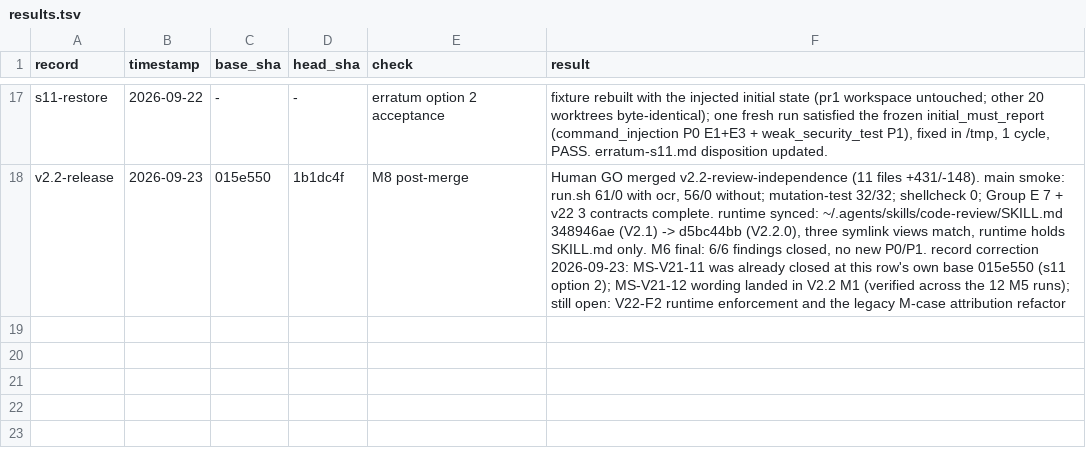
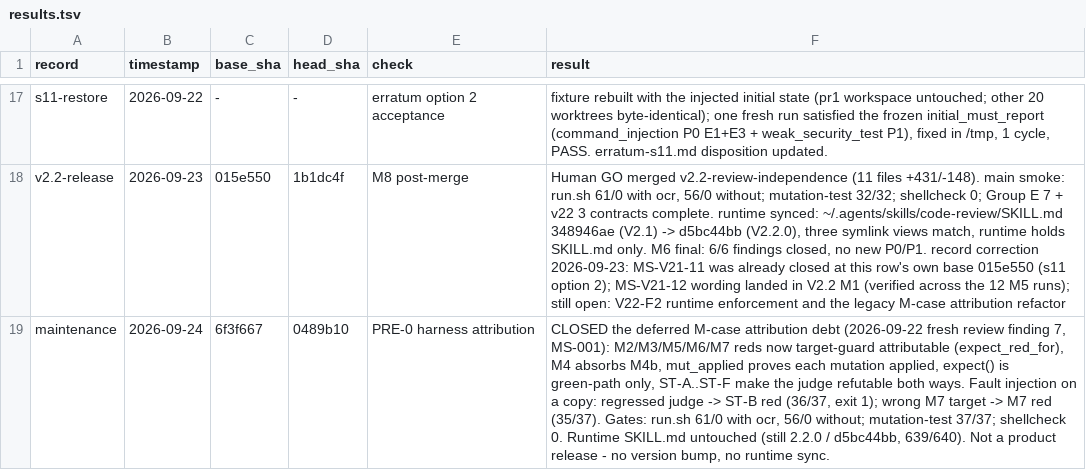
Before and after one commit to hg199074jin/code-review, a TSV file: release-evals/results.tsv, drawn as a sheet; only a part is shown, gaps mark what is left out; the diff names each change by its address in the sheet, - before the commit and + after, or states it on an @@ line.

Commit message:
record(maintenance): close the M-case attribution ledger item
README (EN+zh) follow-up lists and results.tsv updated; historical release
records (32/32 rows, audit/fresh-review documents) left untouched by design.

```diff
--- a/release-evals/results.tsv
+++ b/release-evals/results.tsv
+row 19: maintenance | 2026-09-24 | 6f3f667 | 0489b10 | PRE-0 harness attribution | CLOSED the deferred M-case attribution debt (2026-09-22 fresh review finding 7, MS-001): M2/M3/M5/M6/M7 reds now target-guard attributable (expect_red_for), M4 absorbs M4b, mut_applied proves each mutation applied, expect() is green-path only, ST-A..ST-F make the judge refutable both ways. Fault injection on a copy: regressed judge -> ST-B red (36/37, exit 1); wrong M7 target -> M7 red (35/37). Gates: run.sh 61/0 with ocr, 56/0 without; mutation-test 37/37; shellcheck 0. Runtime SKILL.md untouched (still 2.2.0 / d5bc44bb, 639/640). Not a product release - no version bump, no runtime sync.
```
Also changed, not shown: 2 other files.
